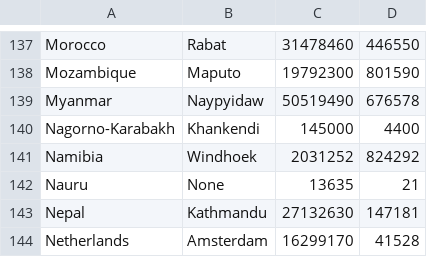
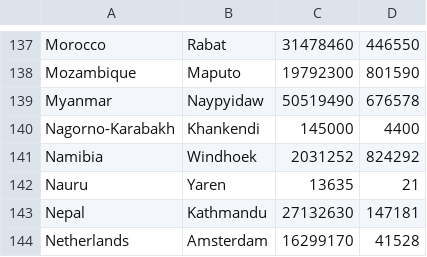
Before and after one commit to katiahristova/flagGame, a CSV file: IntegratingFacebookTutorial/assets/countriesData.csv, drawn as a sheet; only a part is shown, gaps mark what is left out.

```diff
--- a/IntegratingFacebookTutorial/assets/countriesData.csv
+++ b/IntegratingFacebookTutorial/assets/countriesData.csv
@@ -141,3 +141,3 @@ Nagorno-Karabakh,Khankendi,145000,4400
 Namibia,Windhoek,2031252,824292
-Nauru,None,13635,21
+Nauru,Yaren,13635,21
 Nepal,Kathmandu,27132630,147181
```
Also changed, not shown: 1 other file.
